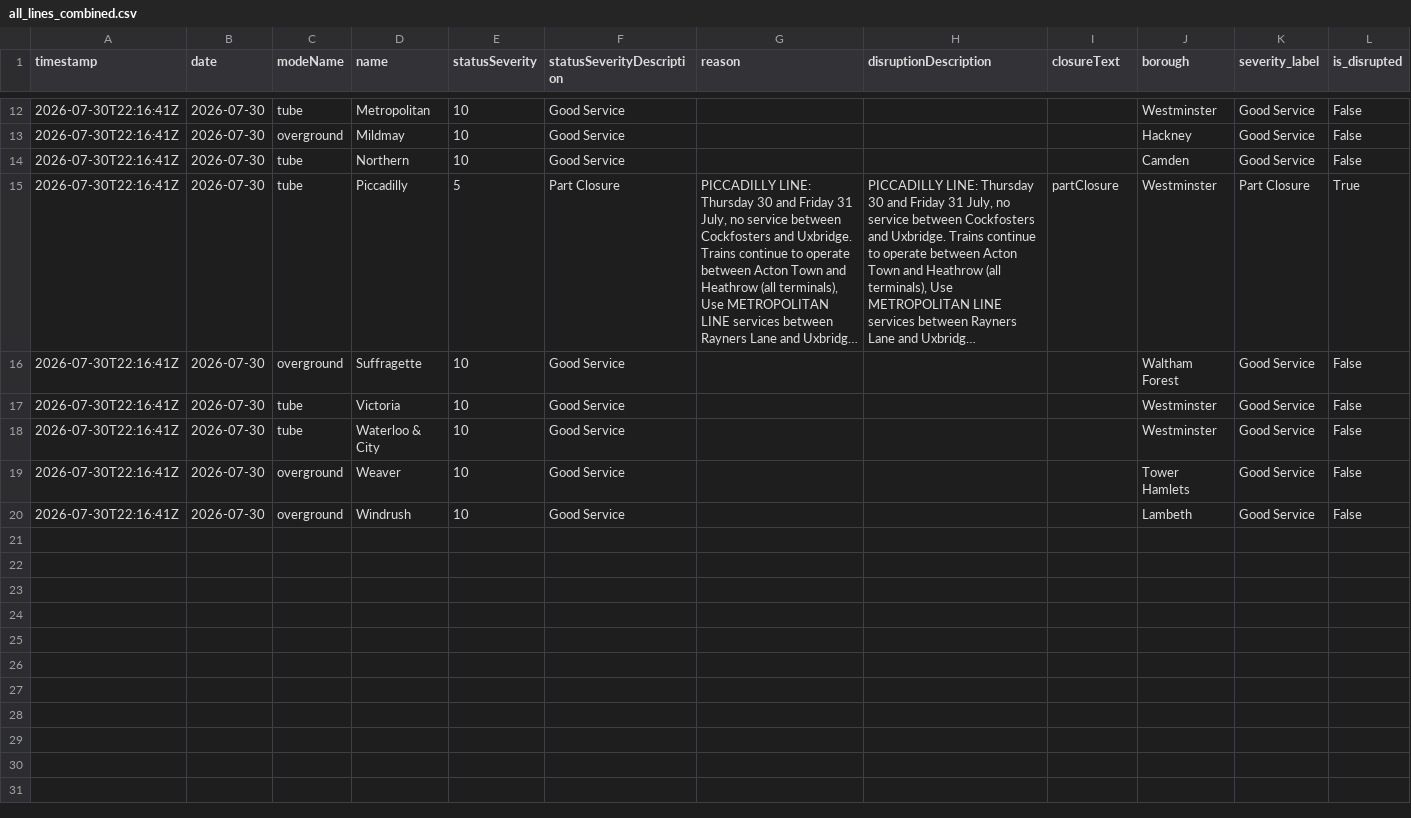
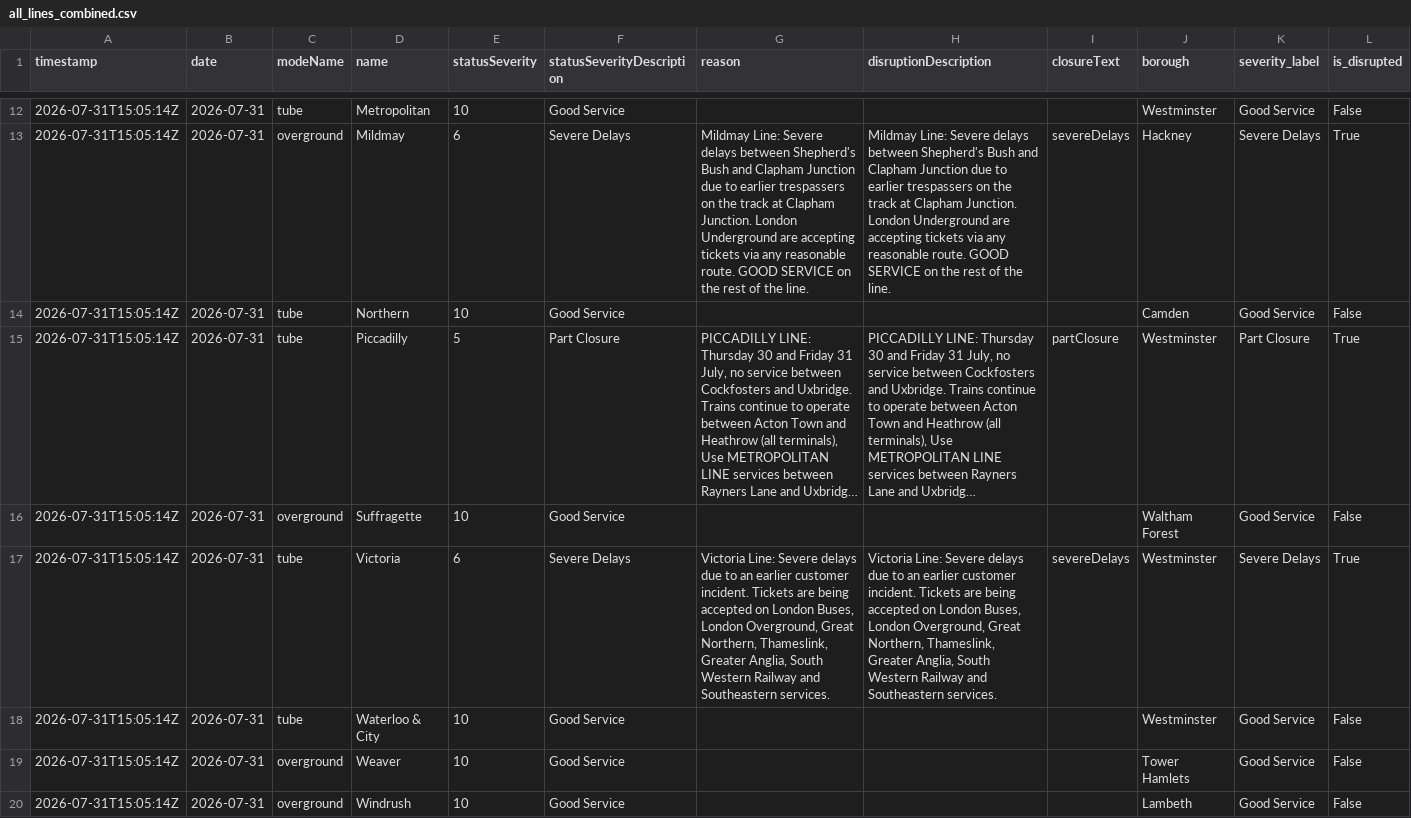
Before and after one commit to Aashleshaj/London_Transport_Reliability_and_Economic_Impact, a CSV file: data/all_lines_combined.csv, drawn as a sheet; only a part is shown, gaps mark what is left out; long unchanged cells end in …; removed rows and columns are numbered as before the commit, all else as after; rows hold the shown columns only; the diff covers the shown part only; the diff names each change by its address in the sheet, - before the commit and + after, or states it on an @@ line.

```diff
--- a/data/all_lines_combined.csv
+++ b/data/all_lines_combined.csv
-A12 (timestamp): 2026-07-30T22:16:41Z
+A12 (timestamp): 2026-07-31T15:05:14Z
-B12 (date): 2026-07-30
+B12 (date): 2026-07-31
-row 13: 2026-07-30T22:16:41Z | 2026-07-30 | overground | Mildmay | 10 | Good Service |  |  |  | Hackney | Good Service | False
+row 13: 2026-07-31T15:05:14Z | 2026-07-31 | overground | Mildmay | 6 | Severe Delays | Mildmay Line: Severe delays between Shepherd's Bush and Clapham Junction due to earlier trespassers on the track at Clapham Junction. London Underground are accepting tickets via any reasonable route. GOOD SERVICE on the rest of the line. | Mildmay Line: Severe delays between Shepherd's Bush and Clapham Junction due to earlier trespassers on the track at Clapham Junction. London Underground are accepting tickets via any reasonable route. GOOD SERVICE on the rest of the line. | severeDelays | Hackney | Severe Delays | True
-A14:A16 (timestamp): 2026-07-30T22:16:41Z
+A14:A16 (timestamp): 2026-07-31T15:05:14Z
-B14:B16 (date): 2026-07-30
+B14:B16 (date): 2026-07-31
-row 17: 2026-07-30T22:16:41Z | 2026-07-30 | tube | Victoria | 10 | Good Service |  |  |  | Westminster | Good Service | False
+row 17: 2026-07-31T15:05:14Z | 2026-07-31 | tube | Victoria | 6 | Severe Delays | Victoria Line: Severe delays due to an earlier customer incident. Tickets are being accepted on London Buses, London Overground, Great Northern, Thameslink, Greater Anglia, South Western Railway and Southeastern services. | Victoria Line: Severe delays due to an earlier customer incident. Tickets are being accepted on London Buses, London Overground, Great Northern, Thameslink, Greater Anglia, South Western Railway and Southeastern services. | severeDelays | Westminster | Severe Delays | True
-A18:A20 (timestamp): 2026-07-30T22:16:41Z
+A18:A20 (timestamp): 2026-07-31T15:05:14Z
-B18:B20 (date): 2026-07-30
+B18:B20 (date): 2026-07-31
```
Also changed, not shown: 1 added row, 1 removed row and 20 edited cells elsewhere in this file, data/all_lines_history_enriched.csv, data/disruption_enriched.csv, 31 other files.
